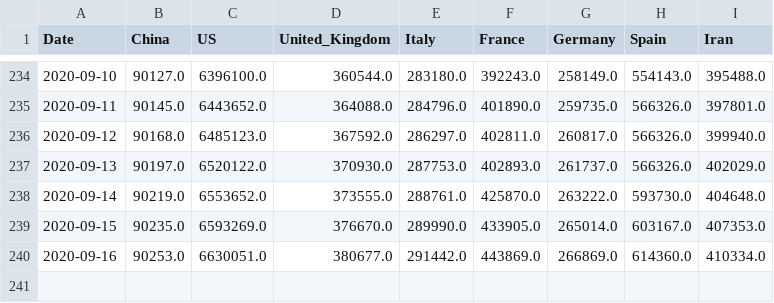
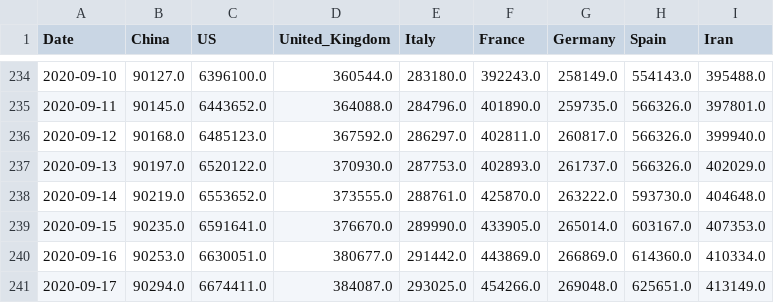
Before and after one commit to Morisset/COVID-19, a CSV file: data/key-countries-pivoted.csv, drawn as a sheet; only a part is shown, gaps mark what is left out.

```diff
--- a/data/key-countries-pivoted.csv
+++ b/data/key-countries-pivoted.csv
@@ -238,3 +238,4 @@ Date,China,US,United_Kingdom,Italy,France,Germany,Spain,Iran
 2020-09-14,90219.0,6553652.0,373555.0,288761.0,425870.0,263222.0,593730.0,404648.0
-2020-09-15,90235.0,6593269.0,376670.0,289990.0,433905.0,265014.0,603167.0,407353.0
+2020-09-15,90235.0,6591641.0,376670.0,289990.0,433905.0,265014.0,603167.0,407353.0
 2020-09-16,90253.0,6630051.0,380677.0,291442.0,443869.0,266869.0,614360.0,410334.0
+2020-09-17,90294.0,6674411.0,384087.0,293025.0,454266.0,269048.0,625651.0,413149.0
```
Also changed, not shown: data/worldwide-aggregate.csv, 2 other files.
